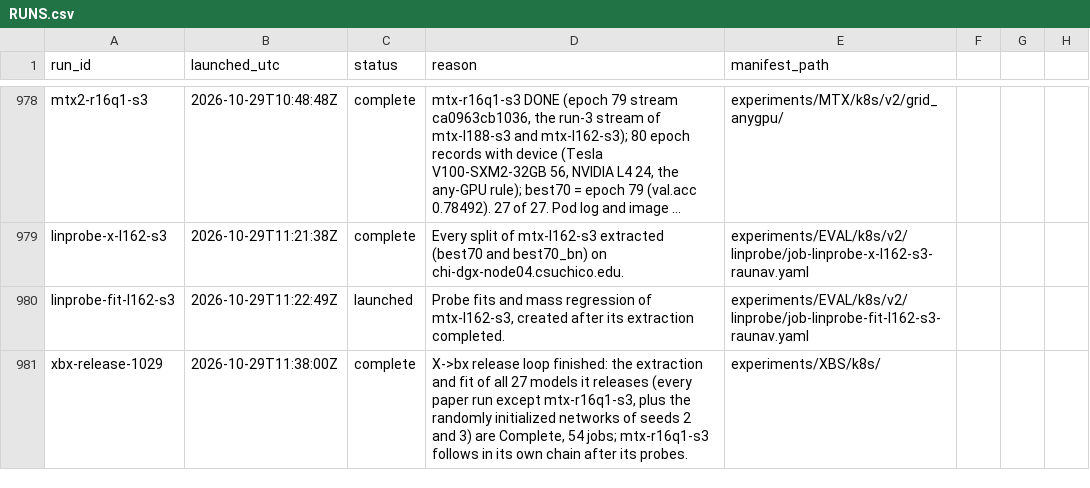
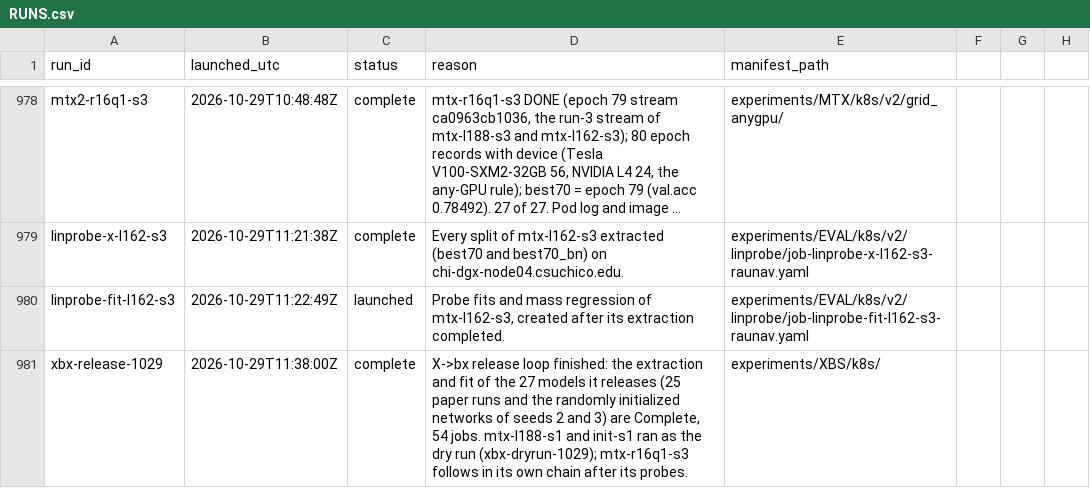
Before and after one commit to raunavm/transferlearningsophon, a CSV file: experiments/RUNS.csv, drawn as a sheet; only a part is shown, gaps mark what is left out; long unchanged cells end in …; the diff names each change by its address in the sheet, - before the commit and + after, or states it on an @@ line.

Commit message:
ledger: X->bx row corrected

```diff
--- a/experiments/RUNS.csv
+++ b/experiments/RUNS.csv
-D981 (reason): …fit of all 27 models it releases (every paper run except mtx-r16q1-s3, plus the randomly initialized networks of seeds 2 and 3) are Complete, 54 jobs; mtx-r16q1-s3 follows…
+D981 (reason): …fit of the 27 models it releases (25 paper runs and the randomly initialized networks of seeds 2 and 3) are Complete, 54 jobs. mtx-l188-s1 and init-s1 ran as the dry run (xbx-dryrun-1029); mtx-r16q1-s3 follows…
```
